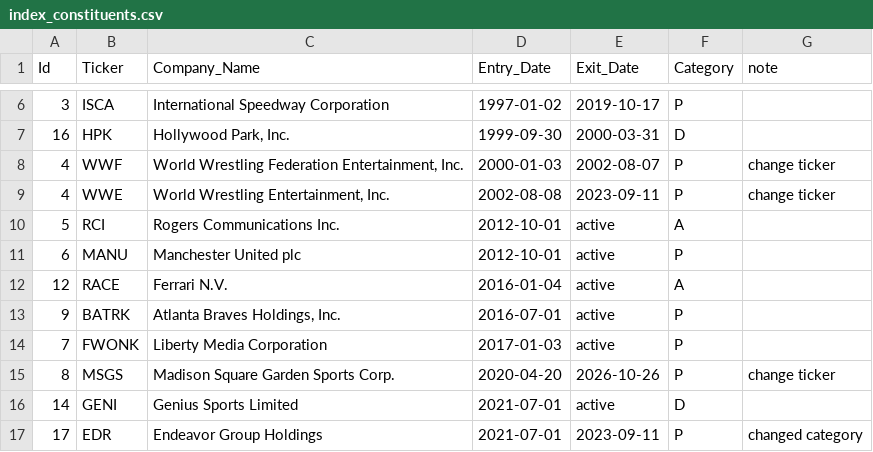
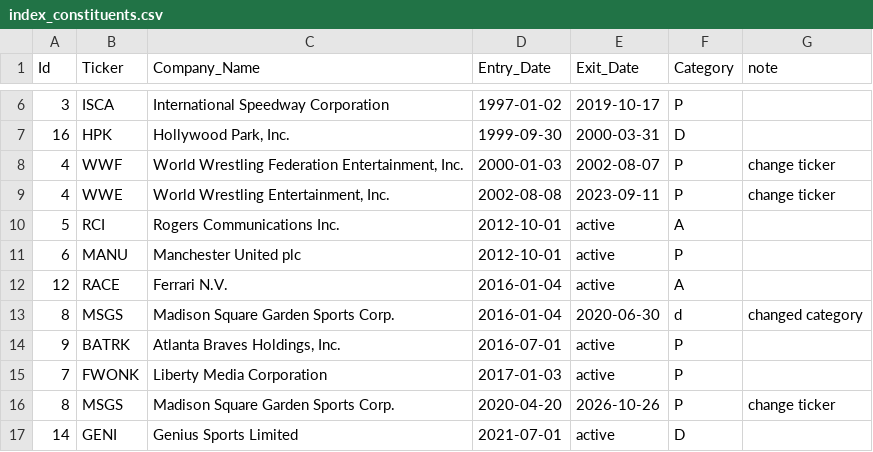
Before and after one commit to lunarodas/Arandkei-Sports-Index, a CSV file: data/index_constituents.csv, drawn as a sheet; only a part is shown, gaps mark what is left out; the shorter side is filled out with more unchanged rows.

Commit message:
Update index_constituents.csv

```diff
--- a/data/index_constituents.csv
+++ b/data/index_constituents.csv
@@ -12,2 +12,3 @@ Id,Ticker,Company_Name,Entry_Date,Exit_Date,Category,note
 12,RACE,Ferrari N.V.,2016-01-04,active,A,
+8,MSGS,Madison Square Garden Sports Corp.,2016-01-04,2020-06-30,d,changed category
 9,BATRK,"Atlanta Braves Holdings, Inc.",2016-07-01,active,P,
```
